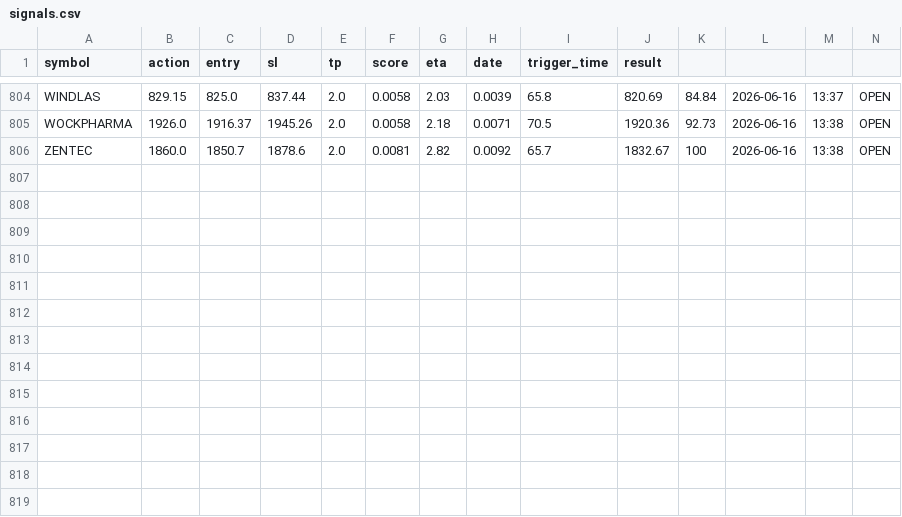
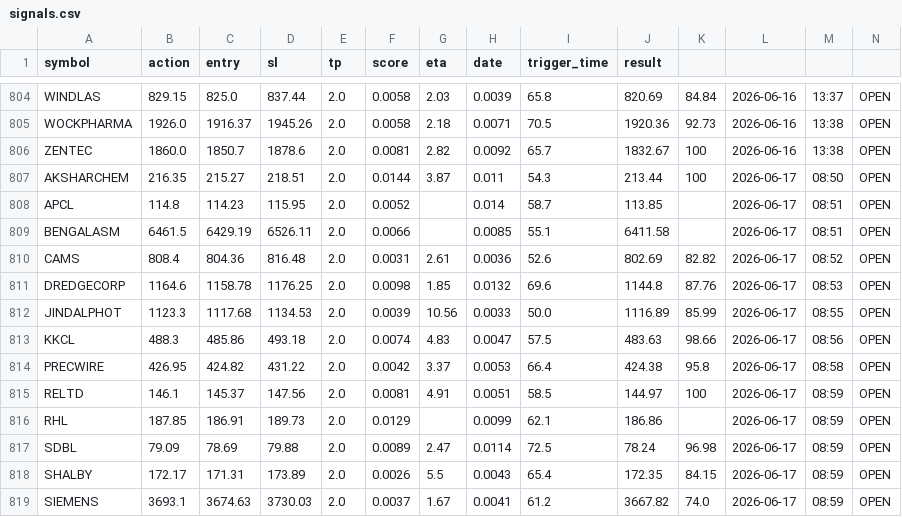
Before and after one commit to manjunathashtagi/Trading-Radar, a CSV file: data/signals.csv, drawn as a sheet; only a part is shown, gaps mark what is left out.

```diff
--- a/data/signals.csv
+++ b/data/signals.csv
@@ -806 +806,14 @@ WOCKPHARMA,1926.0,1916.37,1945.26,2.0,0.0058,2.18,0.0071,70.5,1920.36,92.73,2026
 ZENTEC,1860.0,1850.7,1878.6,2.0,0.0081,2.82,0.0092,65.7,1832.67,100,2026-06-16,13:38,OPEN
+AKSHARCHEM,216.35,215.27,218.51,2.0,0.0144,3.87,0.011,54.3,213.44,100,2026-06-17,08:50,OPEN
+APCL,114.8,114.23,115.95,2.0,0.0052,,0.014,58.7,113.85,,2026-06-17,08:51,OPEN
+BENGALASM,6461.5,6429.19,6526.11,2.0,0.0066,,0.0085,55.1,6411.58,,2026-06-17,08:51,OPEN
+CAMS,808.4,804.36,816.48,2.0,0.0031,2.61,0.0036,52.6,802.69,82.82,2026-06-17,08:52,OPEN
+DREDGECORP,1164.6,1158.78,1176.25,2.0,0.0098,1.85,0.0132,69.6,1144.8,87.76,2026-06-17,08:53,OPEN
+JINDALPHOT,1123.3,1117.68,1134.53,2.0,0.0039,10.56,0.0033,50.0,1116.89,85.99,2026-06-17,08:55,OPEN
+KKCL,488.3,485.86,493.18,2.0,0.0074,4.83,0.0047,57.5,483.63,98.66,2026-06-17,08:56,OPEN
+PRECWIRE,426.95,424.82,431.22,2.0,0.0042,3.37,0.0053,66.4,424.38,95.8,2026-06-17,08:58,OPEN
+RELTD,146.1,145.37,147.56,2.0,0.0081,4.91,0.0051,58.5,144.97,100,2026-06-17,08:59,OPEN
+RHL,187.85,186.91,189.73,2.0,0.0129,,0.0099,62.1,186.86,,2026-06-17,08:59,OPEN
+SDBL,79.09,78.69,79.88,2.0,0.0089,2.47,0.0114,72.5,78.24,96.98,2026-06-17,08:59,OPEN
+SHALBY,172.17,171.31,173.89,2.0,0.0026,5.5,0.0043,65.4,172.35,84.15,2026-06-17,08:59,OPEN
+SIEMENS,3693.1,3674.63,3730.03,2.0,0.0037,1.67,0.0041,61.2,3667.82,74.0,2026-06-17,08:59,OPEN
```
Also changed, not shown: data/alerted_today.csv.
